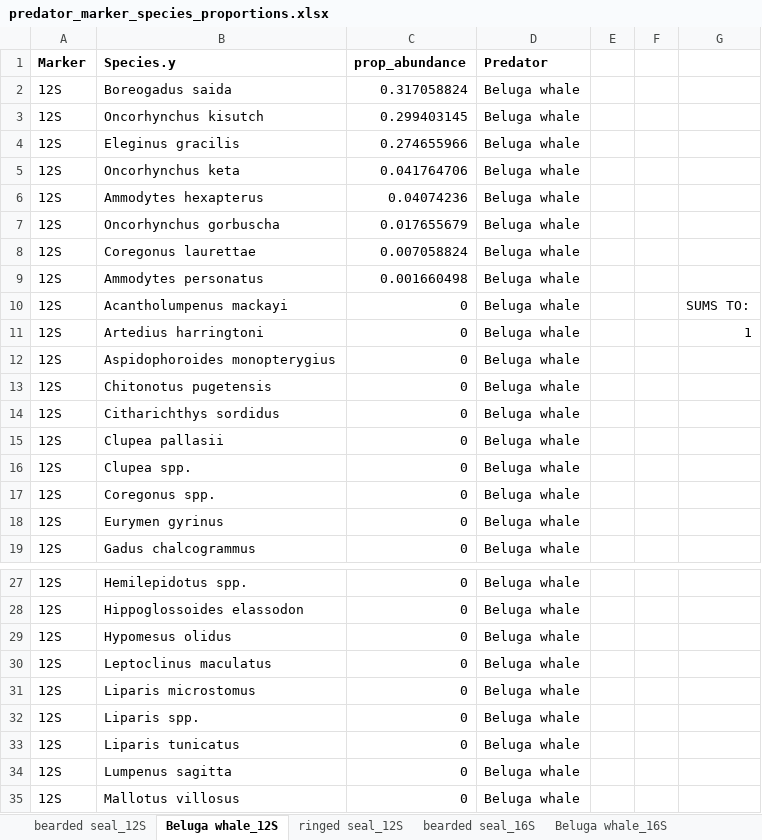
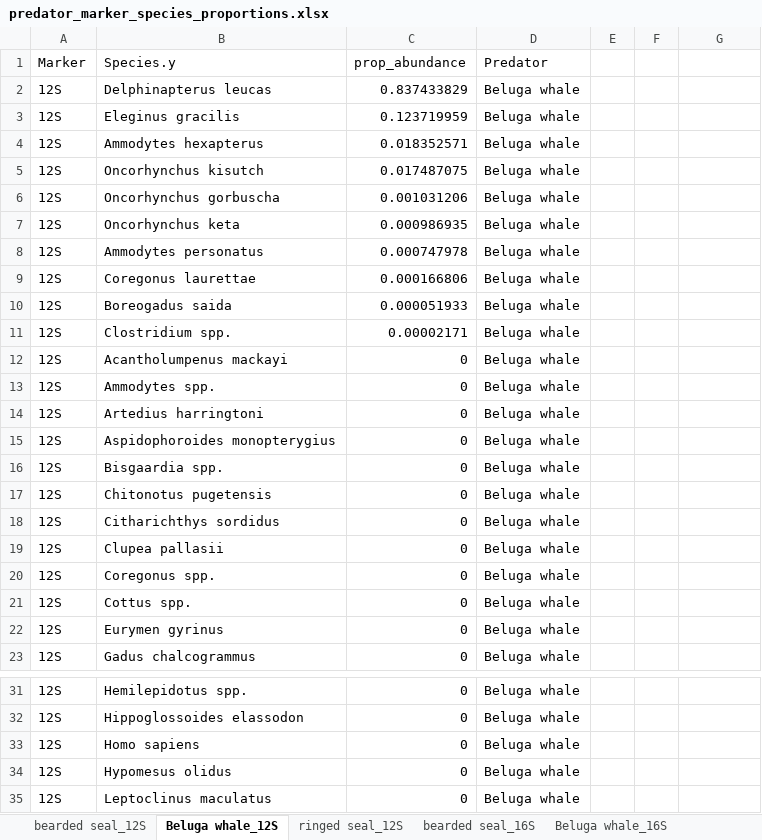
Before and after one commit to m-ball3/Arctic-predator-diet-microbiome, an Excel workbook: Deliverables/predator_marker_species_proportions.xlsx, sheet Beluga whale_12S, drawn as a sheet; only a part is shown, gaps mark what is left out; the shorter side is filled out with more unchanged rows; values as stored, in another font and other column widths than the file's, no borders; removed rows and columns are numbered as before the commit, all else as after; the diff covers the shown part only; the diff names each change by its address in the sheet, - before the commit and + after, or states it on an @@ line.

```diff
--- a/Deliverables/predator_marker_species_proportions.xlsx (sheet Beluga whale_12S)
+++ b/Deliverables/predator_marker_species_proportions.xlsx (sheet Beluga whale_12S)
-A1:D1 bold: on
+A1:D1 bold: off
-row 2: 12S | Boreogadus saida | 0.317058824 | Beluga whale
-B2 (Species.y): Oncorhynchus kisutch
+B2 (Species.y): Delphinapterus leucas
-C2 (prop_abundance): 0.299403145
+C2 (prop_abundance): 0.837433829
-C3 (prop_abundance): 0.274655966
+C3 (prop_abundance): 0.123719959
-row 5: 12S | Oncorhynchus keta | 0.041764706 | Beluga whale
-C4 (prop_abundance): 0.04074236
+C4 (prop_abundance): 0.018352571
+row 5: 12S | Oncorhynchus kisutch | 0.017487075 | Beluga whale
-C6 (prop_abundance): 0.017655679
+C6 (prop_abundance): 0.001031206
+row 7: 12S | Oncorhynchus keta | 0.000986935 | Beluga whale
+row 8: 12S | Ammodytes personatus | 0.000747978 | Beluga whale
-C9 (prop_abundance): 0.007058824
+C9 (prop_abundance): 0.000166806
-B10 (Species.y): Ammodytes personatus
+B10 (Species.y): Boreogadus saida
-C10 (prop_abundance): 0.001660498
+C10 (prop_abundance): 0.000051933
+row 11: 12S | Clostridium spp. | 0.00002171 | Beluga whale
-G12: SUMS TO:
+G12: (empty)
+row 13: 12S | Ammodytes spp. | 0 | Beluga whale
-G14: 1
+G14: (empty)
+row 16: 12S | Bisgaardia spp. | 0 | Beluga whale
-row 16: 12S | Clupea spp. | 0 | Beluga whale
+row 21: 12S | Cottus spp. | 0 | Beluga whale
+row 33: 12S | Homo sapiens | 0 | Beluga whale
```
Also changed, not shown: 1 added row elsewhere in this sheet, sheet bearded seal_12S, sheet ringed seal_12S, sheet Beluga whale_16S, sheet ringed seal_16S, sheet bearded seal_16S, Deliverables/12S/WADE003-arcticpred_dada2_QAQC_12SP1_output-addspecies-4.xlsx, Deliverables/16S/WADE003-arcticpred_dada2_QAQC_16SP2_output-Addspecies.xlsx, 47 other files.
